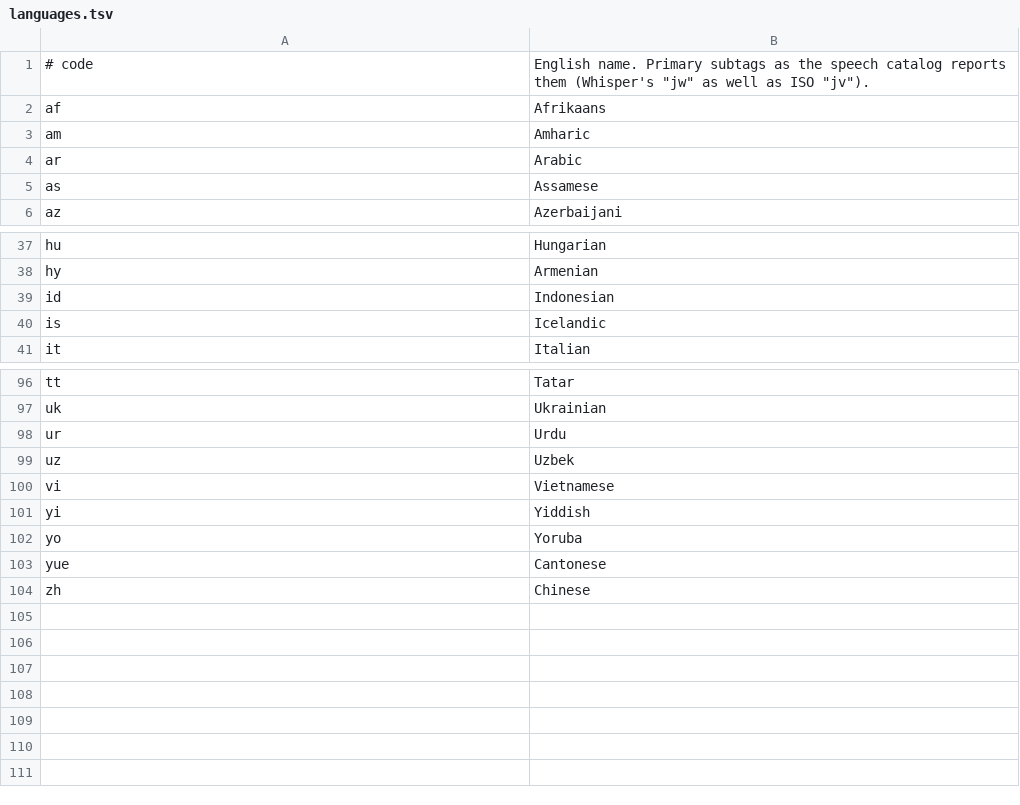
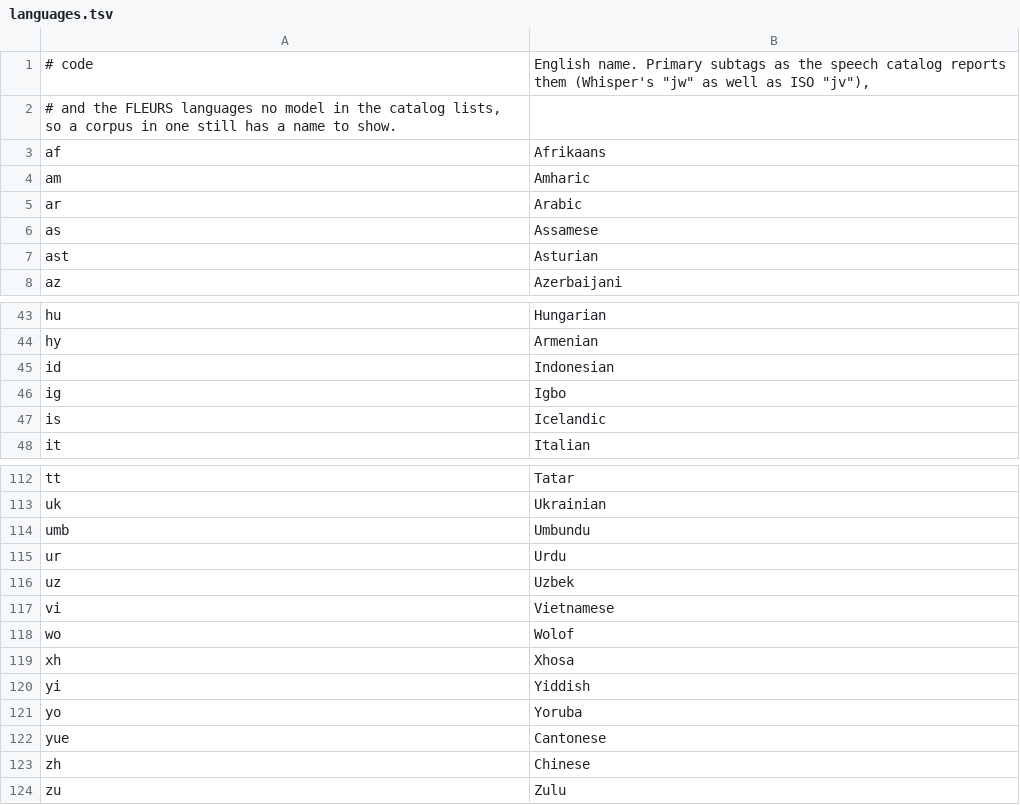
Before and after one commit to abra-code/SpeechApp, a TSV file: Speech.app/Contents/Resources/languages.tsv, drawn as a sheet; only a part is shown, gaps mark what is left out; the diff covers the shown part only.

Commit message:
Benchmark tab: offer every FLEURS language & download a corpus
The Benchmark tab gains a Download button for a corpus that is not on this Mac. It asks first, with the download size, the space once unpacked, why the full set comes even for a quick sample, and the dataset's source and license.
A detached worker runs speech's own fetch-fleurs.sh or fetch-librispeech.sh, which update_speech.sh now bundles, into Application Support/Speech/Corpora. Every window shows how much has arrived, then unpacking, then listing the recordings; a failure keeps the tool's reason in words, and a corpus that does not fit is refused before asking.
Quitting stops the tool and the curl or tar it waits for, keeping the partial archive for the next Download to resume. A measurement taken while a corpus downloads carries the contention note.

Offer every FLEURS language in the Benchmark tab

The Corpus picker now lists all 102 languages FLEURS publishes a test split for, not only the six speech has measured, and a corpus with no published reference results says the table holds this Mac's measurements alone. A corpus that is not here is marked with an arrow to a bar rather than the words "(not on this Mac)". languages.tsv gained the 19 English names no model catalog supplies.
The new rows carry Hugging Face's own recording counts and download sizes, read from the dataset API and header-only requests, with the unpacked size taken as the split's byte count plus the 3 percent margin the measured rows needed.
At 104 rows the tab could no longer run an awk per corpus twice a second per window: speech.corpora.awk answers the presence marks, the selected position and the picker's options in one pass, and the corpora downloading now come from the download directory instead of the table.

```diff
--- a/Speech.app/Contents/Resources/languages.tsv
+++ b/Speech.app/Contents/Resources/languages.tsv
@@ -1,2 +1,3 @@
-# code	English name. Primary subtags as the speech catalog reports them (Whisper's "jw" as well as ISO "jv").
+# code	English name. Primary subtags as the speech catalog reports them (Whisper's "jw" as well as ISO "jv"),
+# and the FLEURS languages no model in the catalog lists, so a corpus in one still has a name to show.
 af	Afrikaans
@@ -5,2 +6,3 @@ ar	Arabic
 as	Assamese
+ast	Asturian
 az	Azerbaijani
@@ -39,2 +45,3 @@ hy	Armenian
 id	Indonesian
+ig	Igbo
 is	Icelandic
@@ -97,2 +113,3 @@ tt	Tatar
 uk	Ukrainian
+umb	Umbundu
 ur	Urdu
@@ -100,2 +117,4 @@ uz	Uzbek
 vi	Vietnamese
+wo	Wolof
+xh	Xhosa
 yi	Yiddish
@@ -104 +123,2 @@ yue	Cantonese
 zh	Chinese
+zu	Zulu
```
Also changed, not shown: 13 added rows elsewhere in this file, 18 other files.
